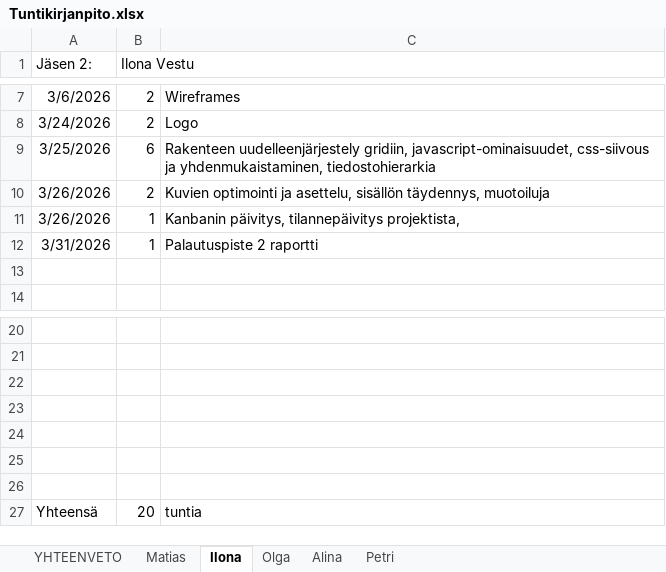
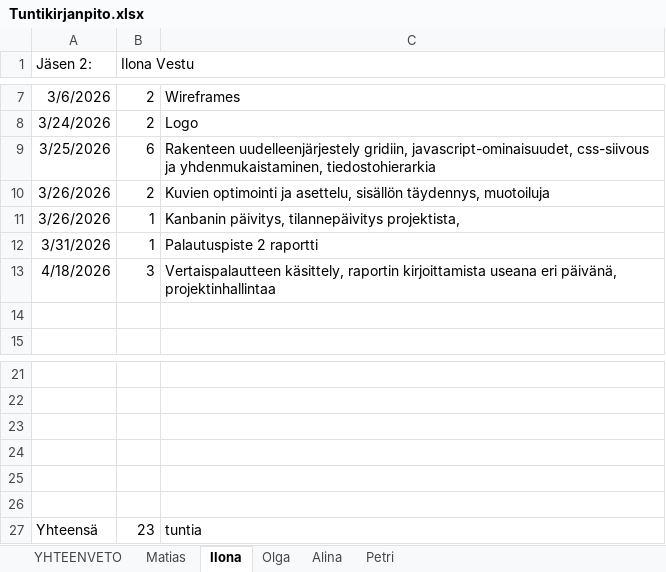
Before and after one commit to Malskes3432/Tuoteprojekti1, an Excel workbook: Muut/Tuntikirjanpito.xlsx, sheet Ilona, drawn as a sheet; only a part is shown, gaps mark what is left out; values as stored, in another font and other column widths than the file's, no borders; removed rows and columns are numbered as before the commit, all else as after; the diff names each change by its address in the sheet, - before the commit and + after, or states it on an @@ line.

Commit message:
Update Tuntikirjanpito.xlsx

```diff
--- a/Muut/Tuntikirjanpito.xlsx (sheet Ilona)
+++ b/Muut/Tuntikirjanpito.xlsx (sheet Ilona)
+row 13: 4/18/2026 | 3 | Vertaispalautteen käsittely, raportin kirjoittamista useana eri päivänä, projektinhallintaa
-row 26: (empty)
-B27 (Ilona Vestu): 20
+B27 (Ilona Vestu): 23
```
Also changed, not shown: sheet YHTEENVETO.
